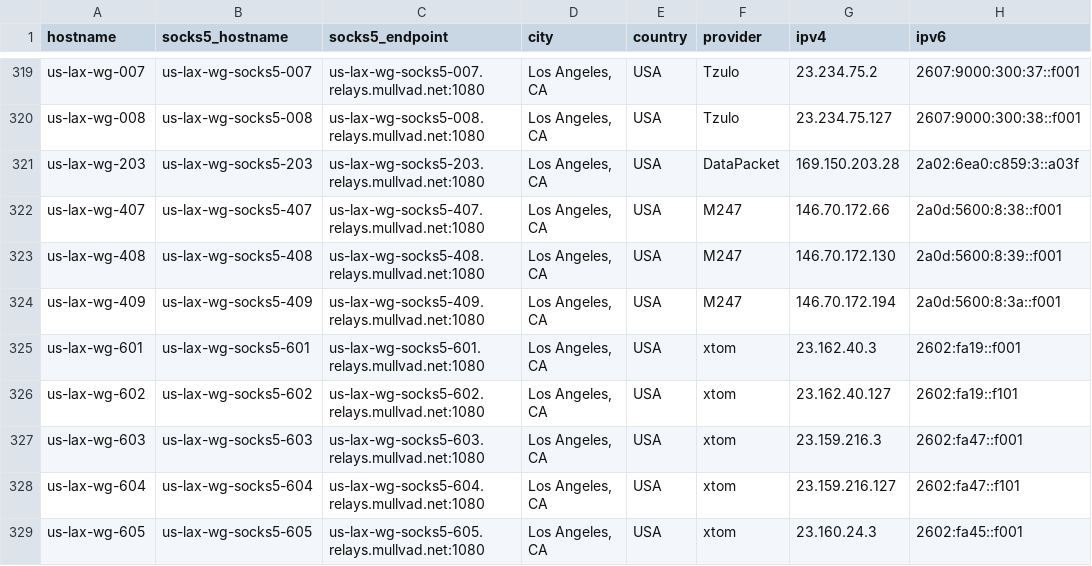
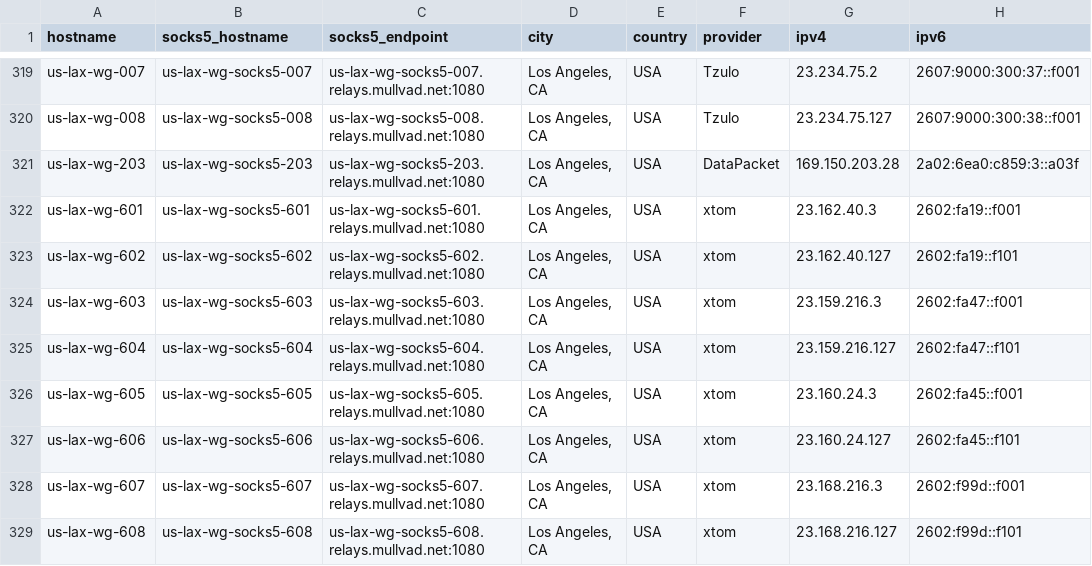
Before and after one commit to tommy-ca/mulvad-relay-list, a CSV file: relays.csv, drawn as a sheet; only a part is shown, gaps mark what is left out; the shorter side is filled out with more unchanged rows.

```diff
--- a/relays.csv
+++ b/relays.csv
@@ -321,5 +321,2 @@ us-lax-wg-008,us-lax-wg-socks5-008,us-lax-wg-socks5-008.relays.mullvad.net:1080,
 us-lax-wg-203,us-lax-wg-socks5-203,us-lax-wg-socks5-203.relays.mullvad.net:1080,"Los Angeles, CA",USA,DataPacket,169.150.203.28,2a02:6ea0:c859:3::a03f
-us-lax-wg-407,us-lax-wg-socks5-407,us-lax-wg-socks5-407.relays.mullvad.net:1080,"Los Angeles, CA",USA,M247,146.70.172.66,2a0d:5600:8:38::f001
-us-lax-wg-408,us-lax-wg-socks5-408,us-lax-wg-socks5-408.relays.mullvad.net:1080,"Los Angeles, CA",USA,M247,146.70.172.130,2a0d:5600:8:39::f001
-us-lax-wg-409,us-lax-wg-socks5-409,us-lax-wg-socks5-409.relays.mullvad.net:1080,"Los Angeles, CA",USA,M247,146.70.172.194,2a0d:5600:8:3a::f001
 us-lax-wg-601,us-lax-wg-socks5-601,us-lax-wg-socks5-601.relays.mullvad.net:1080,"Los Angeles, CA",USA,xtom,23.162.40.3,2602:fa19::f001
```
Also changed, not shown: 4 other files.
